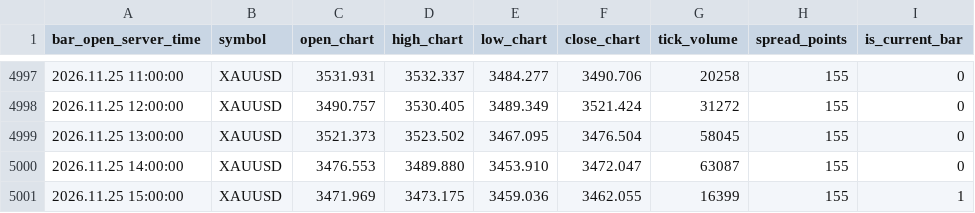
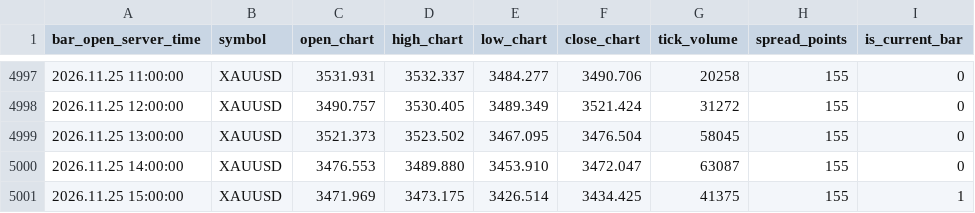
Before and after one commit to nkrabby/gold-terminal, a CSV file: market/exness_h1.csv, drawn as a sheet; only a part is shown, gaps mark what is left out.

```diff
--- a/market/exness_h1.csv
+++ b/market/exness_h1.csv
@@ -5000,2 +5000,2 @@ bar_open_server_time,symbol,open_chart,high_chart,low_chart,close_chart,tick_vol
 2026.11.25 14:00:00,XAUUSD,3476.553,3489.880,3453.910,3472.047,63087,155,0
-2026.11.25 15:00:00,XAUUSD,3471.969,3473.175,3459.036,3462.055,16399,155,1
+2026.11.25 15:00:00,XAUUSD,3471.969,3473.175,3426.514,3434.425,41375,155,1
```
Also changed, not shown: market/exness_m15.csv, 1 other file.
